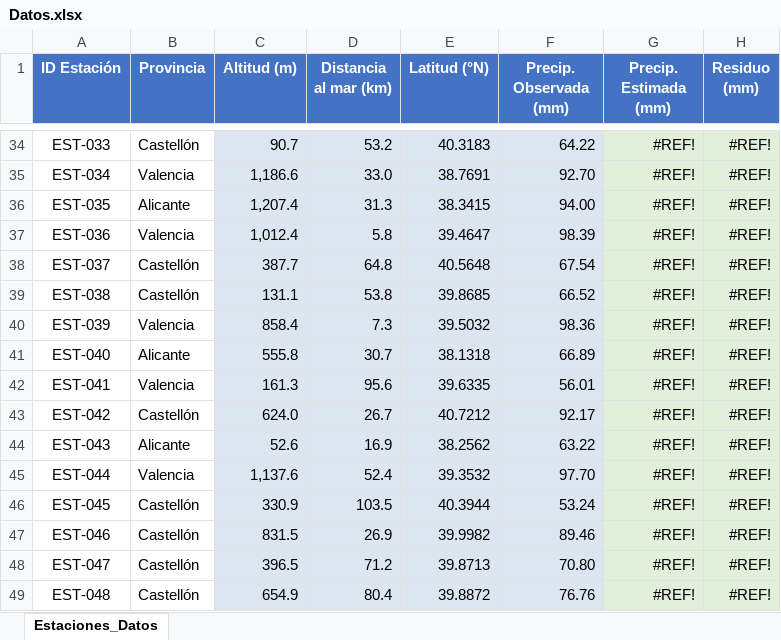
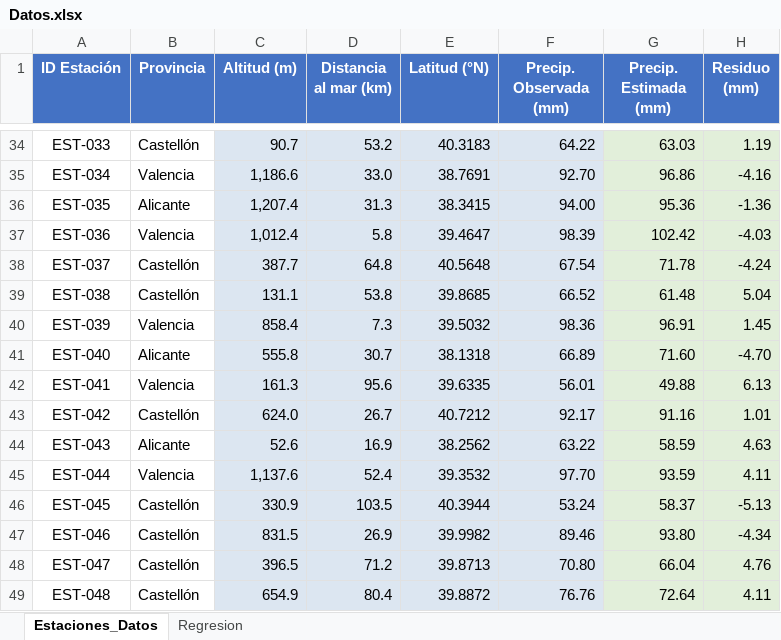
Before and after one commit to LinaContre/articulo_regresion, an Excel workbook: Datos.xlsx, sheet Estaciones_Datos, drawn as a sheet; only a part is shown, gaps mark what is left out; values as stored, in another font and other column widths than the file's, no borders; the diff covers the shown part only; the diff names each change by its address in the sheet, - before the commit and + after, or states it on an @@ line.

```diff
--- a/Datos.xlsx (sheet Estaciones_Datos)
+++ b/Datos.xlsx (sheet Estaciones_Datos)
+sheet tab: Regresion
-G34 (Precip. Estimada (mm)): #REF!
+G34 (Precip. Estimada (mm)): 63.03
-H34 (Residuo (mm)): #REF!
+H34 (Residuo (mm)): 1.19
-G35 (Precip. Estimada (mm)): #REF!
+G35 (Precip. Estimada (mm)): 96.86
-H35 (Residuo (mm)): #REF!
+H35 (Residuo (mm)): -4.16
-G36 (Precip. Estimada (mm)): #REF!
+G36 (Precip. Estimada (mm)): 95.36
-H36 (Residuo (mm)): #REF!
+H36 (Residuo (mm)): -1.36
-G37 (Precip. Estimada (mm)): #REF!
+G37 (Precip. Estimada (mm)): 102.42
-H37 (Residuo (mm)): #REF!
+H37 (Residuo (mm)): -4.03
-G38 (Precip. Estimada (mm)): #REF!
+G38 (Precip. Estimada (mm)): 71.78
-H38 (Residuo (mm)): #REF!
+H38 (Residuo (mm)): -4.24
-G39 (Precip. Estimada (mm)): #REF!
+G39 (Precip. Estimada (mm)): 61.48
-H39 (Residuo (mm)): #REF!
+H39 (Residuo (mm)): 5.04
-G40 (Precip. Estimada (mm)): #REF!
+G40 (Precip. Estimada (mm)): 96.91
-H40 (Residuo (mm)): #REF!
+H40 (Residuo (mm)): 1.45
-G41 (Precip. Estimada (mm)): #REF!
+G41 (Precip. Estimada (mm)): 71.60
-H41 (Residuo (mm)): #REF!
+H41 (Residuo (mm)): -4.70
-G42 (Precip. Estimada (mm)): #REF!
+G42 (Precip. Estimada (mm)): 49.88
-H42 (Residuo (mm)): #REF!
+H42 (Residuo (mm)): 6.13
-G43 (Precip. Estimada (mm)): #REF!
+G43 (Precip. Estimada (mm)): 91.16
-H43 (Residuo (mm)): #REF!
+H43 (Residuo (mm)): 1.01
-G44 (Precip. Estimada (mm)): #REF!
+G44 (Precip. Estimada (mm)): 58.59
-H44 (Residuo (mm)): #REF!
+H44 (Residuo (mm)): 4.63
-G45 (Precip. Estimada (mm)): #REF!
+G45 (Precip. Estimada (mm)): 93.59
-H45 (Residuo (mm)): #REF!
+H45 (Residuo (mm)): 4.11
-G46 (Precip. Estimada (mm)): #REF!
+G46 (Precip. Estimada (mm)): 58.37
-H46 (Residuo (mm)): #REF!
+H46 (Residuo (mm)): -5.13
-G47 (Precip. Estimada (mm)): #REF!
+G47 (Precip. Estimada (mm)): 93.80
-H47 (Residuo (mm)): #REF!
+H47 (Residuo (mm)): -4.34
-G48 (Precip. Estimada (mm)): #REF!
+G48 (Precip. Estimada (mm)): 66.04
-H48 (Residuo (mm)): #REF!
+H48 (Residuo (mm)): 4.76
-G49 (Precip. Estimada (mm)): #REF!
+G49 (Precip. Estimada (mm)): 72.64
-H49 (Residuo (mm)): #REF!
+H49 (Residuo (mm)): 4.11
```
Also changed, not shown: 188 edited cells elsewhere in this sheet.
